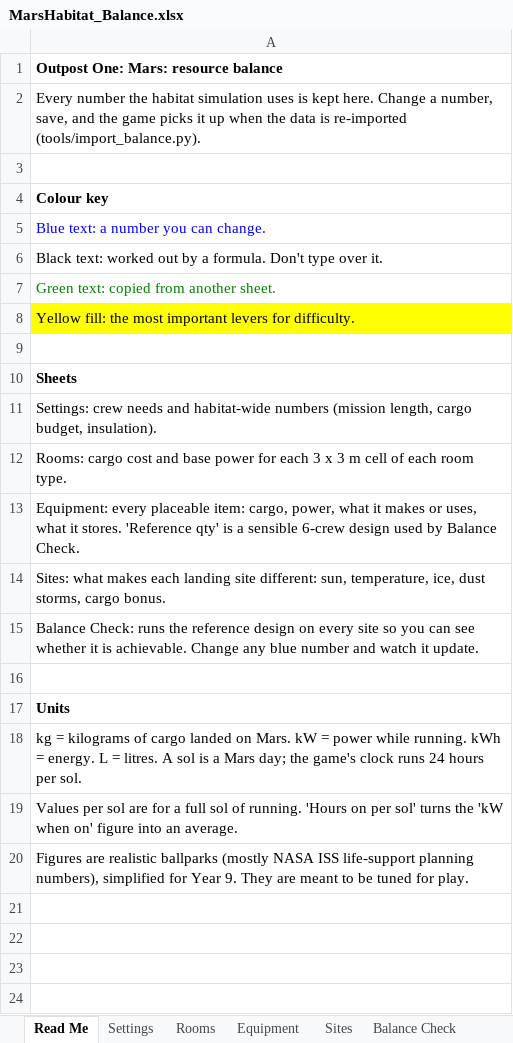
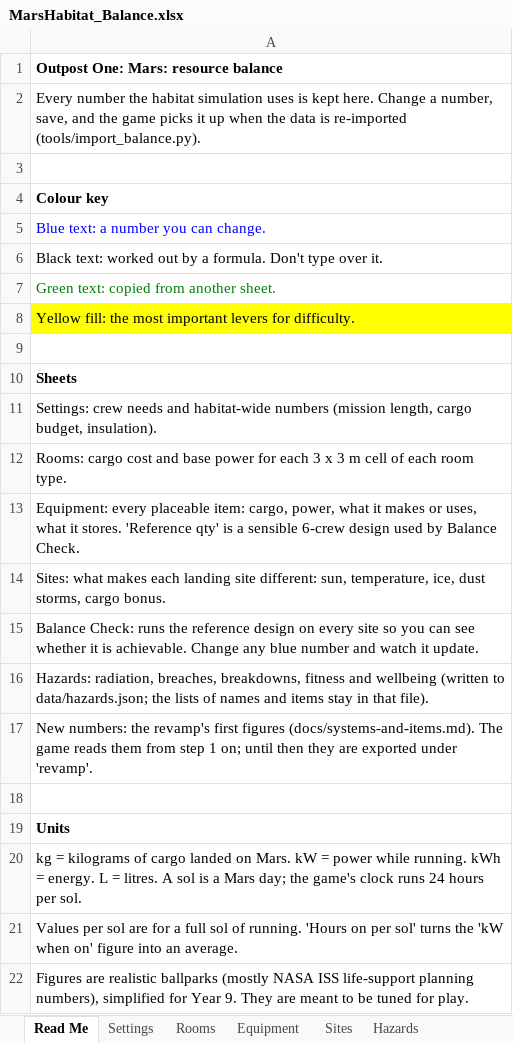
Before and after one commit to sedge87/marshab, an Excel workbook: docs/MarsHabitat_Balance.xlsx, sheet Read Me, drawn as a sheet; values as stored, in another font and other column widths than the file's, no borders; the diff names each change by its address in the sheet, - before the commit and + after, or states it on an @@ line.

```diff
--- a/docs/MarsHabitat_Balance.xlsx (sheet Read Me)
+++ b/docs/MarsHabitat_Balance.xlsx (sheet Read Me)
+sheet tab: Hazards
+row 16: Hazards: radiation, breaches, breakdowns, fitness and wellbeing (written to data/hazards.json; the lists of names and items stay in that file).
+row 17: New numbers: the revamp's first figures (docs/systems-and-items.md). The game reads them from step 1 on; until then they are exported under 'revamp'.
```
Also changed, not shown: sheet Settings, sheet Sites, other sheet tabs, 3 other files.
